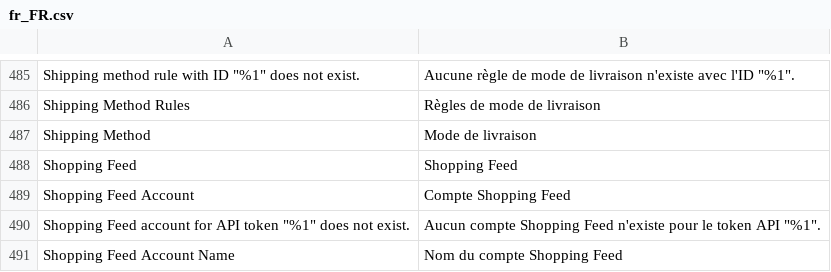
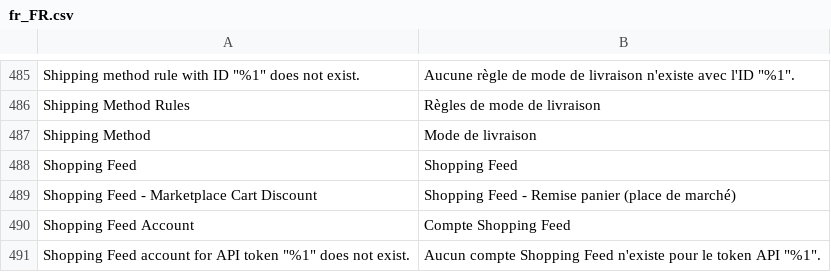
Before and after one commit to shoppingflux/module-magento2, a CSV file: i18n/fr_FR.csv, drawn as a sheet; only a part is shown, gaps mark what is left out; the shorter side is filled out with more unchanged rows.

Commit message:
Implement support for marketplace cart discounts

```diff
--- a/i18n/fr_FR.csv
+++ b/i18n/fr_FR.csv
@@ -488,2 +488,3 @@
 "Shopping Feed","Shopping Feed"
+"Shopping Feed - Marketplace Cart Discount","Shopping Feed - Remise panier (place de marché)"
 "Shopping Feed Account","Compte Shopping Feed"
```
Also changed, not shown: 9 other files.
